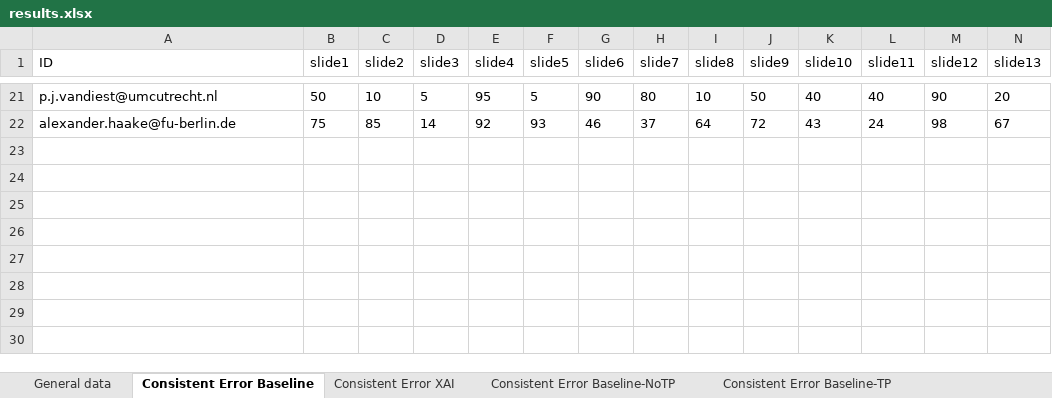
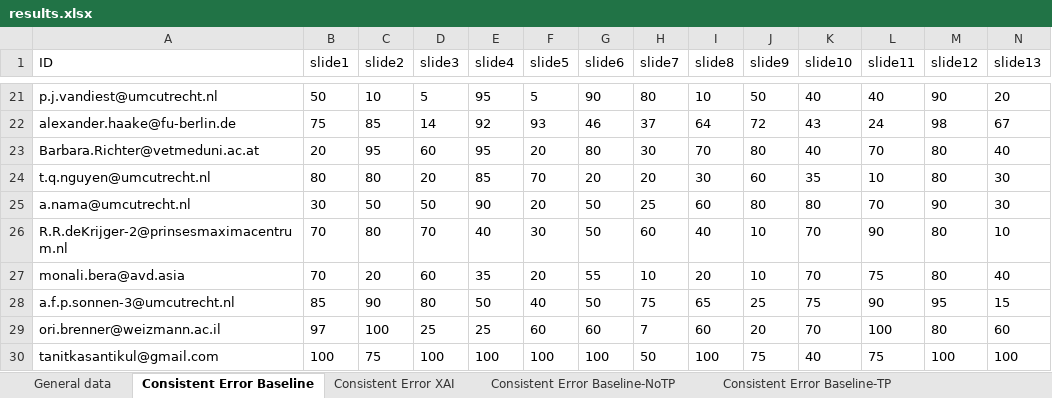
Before and after one commit to emelyrosbach/masterthesis, an Excel workbook: results.xlsx, sheet Consistent Error Baseline, drawn as a sheet; only a part is shown, gaps mark what is left out; values as stored, in another font and other column widths than the file's, no borders; rows hold the shown columns only; the diff names each change by its address in the sheet, - before the commit and + after, or states it on an @@ line.

```diff
--- a/results.xlsx (sheet Consistent Error Baseline)
+++ b/results.xlsx (sheet Consistent Error Baseline)
+row 23: Barbara.Richter@vetmeduni.ac.at | 20 | 95 | 60 | 95 | 20 | 80 | 30 | 70 | 80 | 40 | 70 | 80 | 40
+row 24: t.q.nguyen@umcutrecht.nl | 80 | 80 | 20 | 85 | 70 | 20 | 20 | 30 | 60 | 35 | 10 | 80 | 30
+row 25: a.nama@umcutrecht.nl | 30 | 50 | 50 | 90 | 20 | 50 | 25 | 60 | 80 | 80 | 70 | 90 | 30
+row 26: R.R.deKrijger-2@prinsesmaximacentrum.nl | 70 | 80 | 70 | 40 | 30 | 50 | 60 | 40 | 10 | 70 | 90 | 80 | 10
+row 27: monali.bera@avd.asia | 70 | 20 | 60 | 35 | 20 | 55 | 10 | 20 | 10 | 70 | 75 | 80 | 40
+row 28: a.f.p.sonnen-3@umcutrecht.nl | 85 | 90 | 80 | 50 | 40 | 50 | 75 | 65 | 25 | 75 | 90 | 95 | 15
+row 29: ori.brenner@weizmann.ac.il | 97 | 100 | 25 | 25 | 60 | 60 | 7 | 60 | 20 | 70 | 100 | 80 | 60
+row 30: tanitkasantikul@gmail.com | 100 | 75 | 100 | 100 | 100 | 100 | 50 | 100 | 75 | 40 | 75 | 100 | 100
```
Also changed, not shown: sheet General data, sheet Consistent Error Baseline-NoTP, sheet Consistent Error Baseline-TP, sheet Consistent Error XAI, sheet Consistent Error AI, sheet JAS, 2 more sheets, 3 other files.
